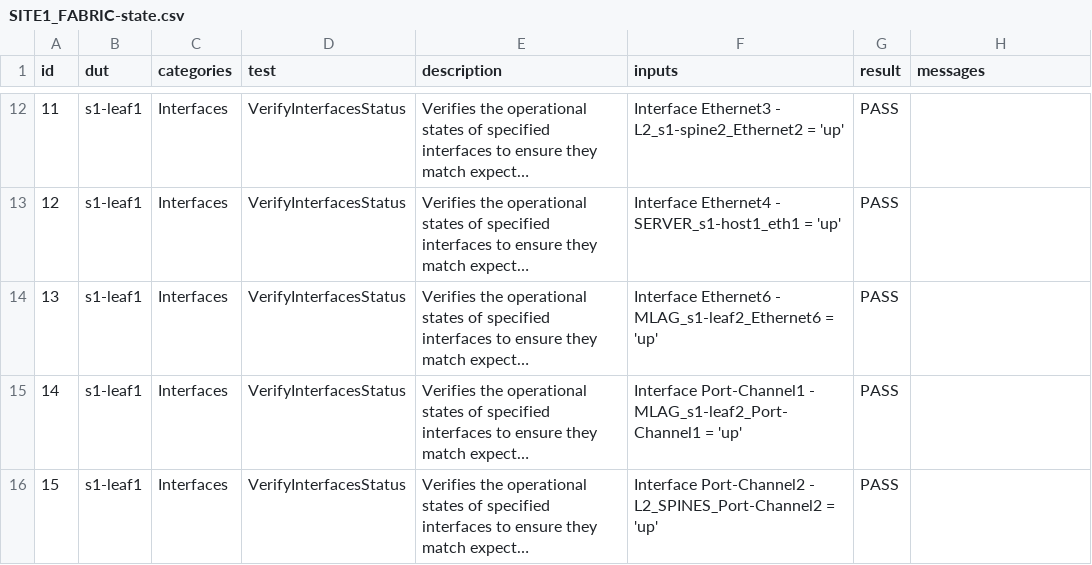
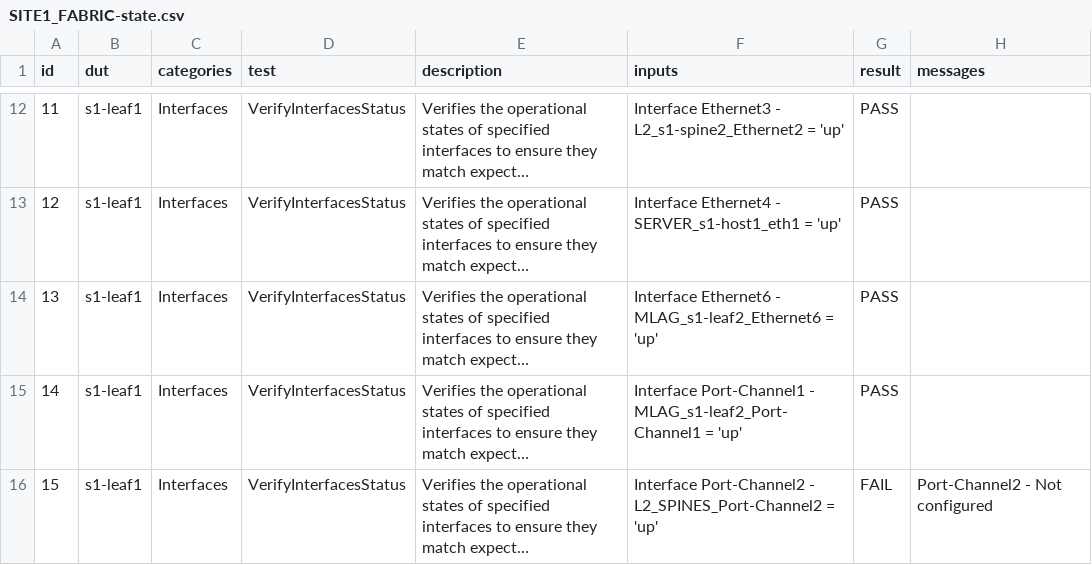
Before and after one commit to marekplaza/ci-workshops-avd, a CSV file: labs/L2LS/sites/site_1/reports/SITE1_FABRIC-state.csv, drawn as a sheet; only a part is shown, gaps mark what is left out; long unchanged cells end in …; the diff covers the shown part only; the diff names each change by its address in the sheet, - before the commit and + after, or states it on an @@ line.

```diff
--- a/labs/L2LS/sites/site_1/reports/SITE1_FABRIC-state.csv
+++ b/labs/L2LS/sites/site_1/reports/SITE1_FABRIC-state.csv
-G16 (result): PASS
+G16 (result): FAIL
-H16 (messages): (empty)
+H16 (messages): Port-Channel2 - Not configured
```
Also changed, not shown: 22 edited cells elsewhere in this file, 8 other files.
